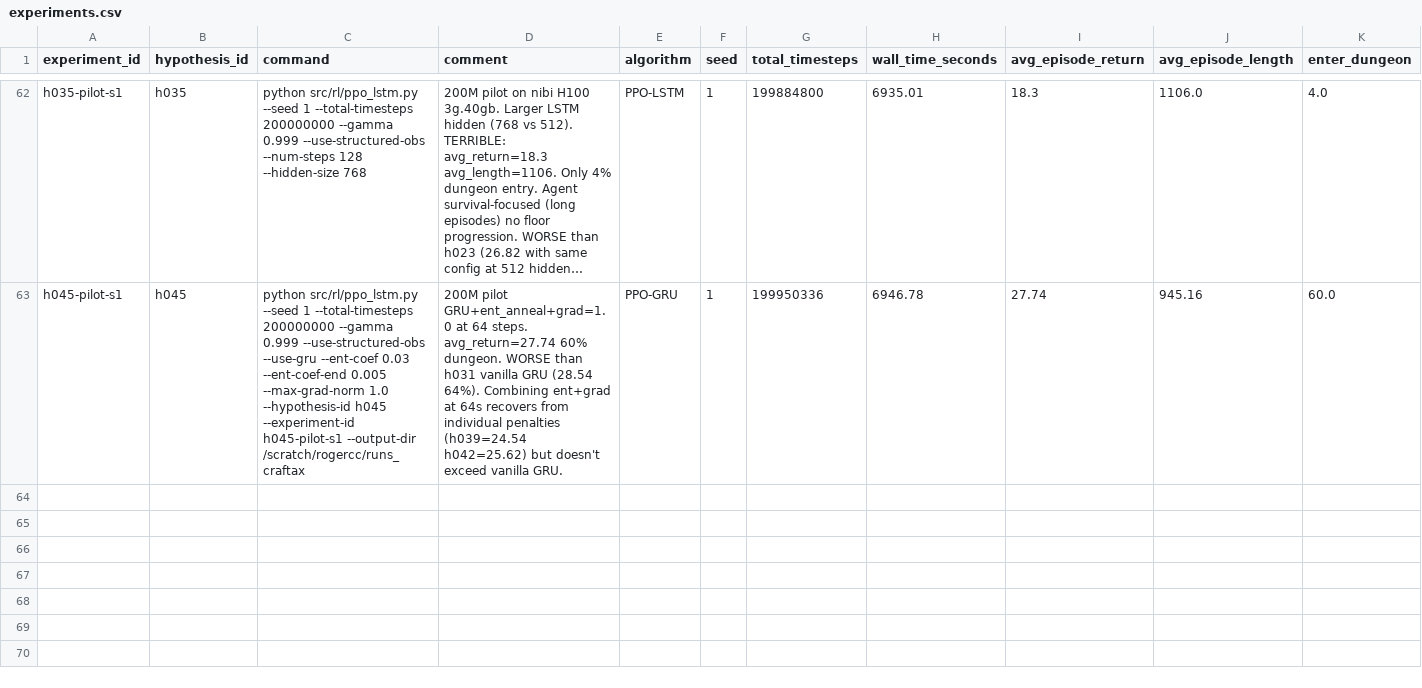
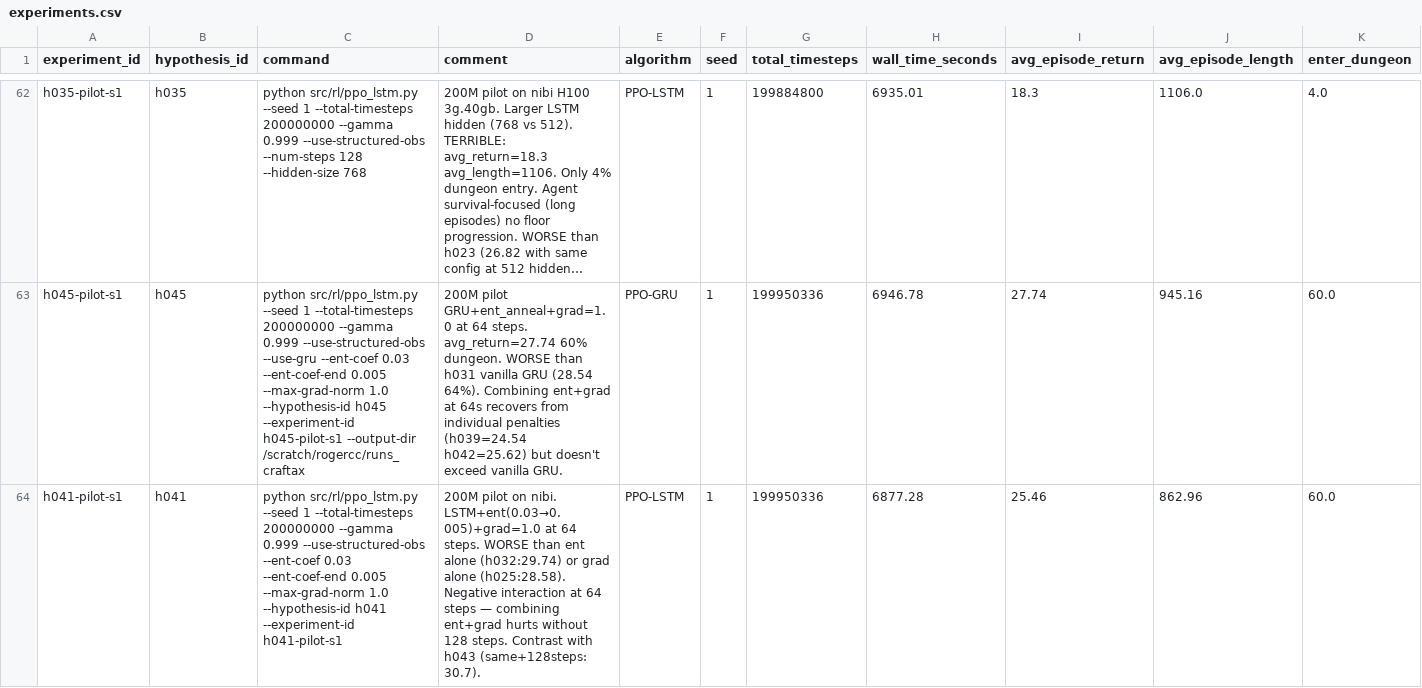
Before and after one commit to roger-creus/auto-craftax, a CSV file: results/experiments.csv, drawn as a sheet; only a part is shown, gaps mark what is left out; long unchanged cells end in …; rows hold the shown columns only; the diff names each change by its address in the sheet, - before the commit and + after, or states it on an @@ line.

```diff
--- a/results/experiments.csv
+++ b/results/experiments.csv
+row 64: h041-pilot-s1 | h041 | python src/rl/ppo_lstm.py --seed 1 --total-timesteps 200000000 --gamma 0.999 --use-structured-obs --ent-coef 0.03 --ent-coef-end 0.005 --max-grad-norm 1.0 --hypothesis-id h041 --experiment-id h041-pilot-s1 | 200M pilot on nibi. LSTM+ent(0.03→0.005)+grad=1.0 at 64 steps. WORSE than ent alone (h032:29.74) or grad alone (h025:28.58). Negative interaction at 64 steps — combining ent+grad hurts without 128 steps. Contrast with h043 (same+128steps: 30.7). | PPO-LSTM | 1 | 199950336 | 6877.28 | 25.46 | 862.96 | 60.0
```
Also changed, not shown: results/hypotheses.csv, 6 other files.
